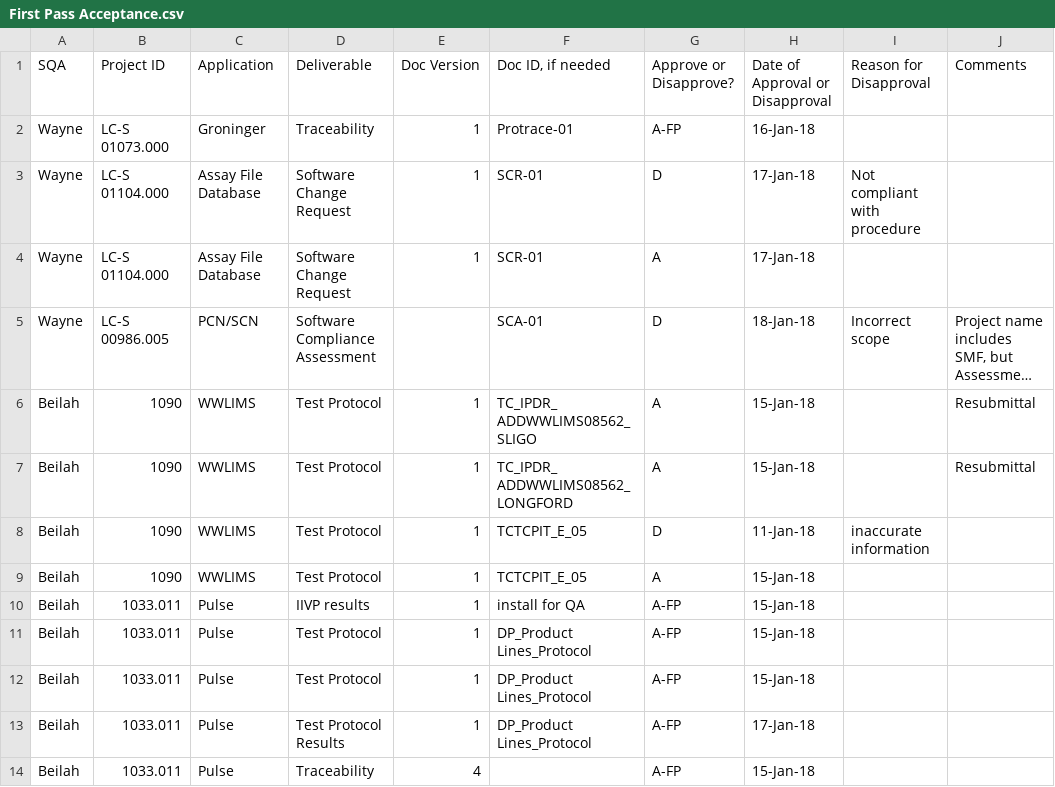
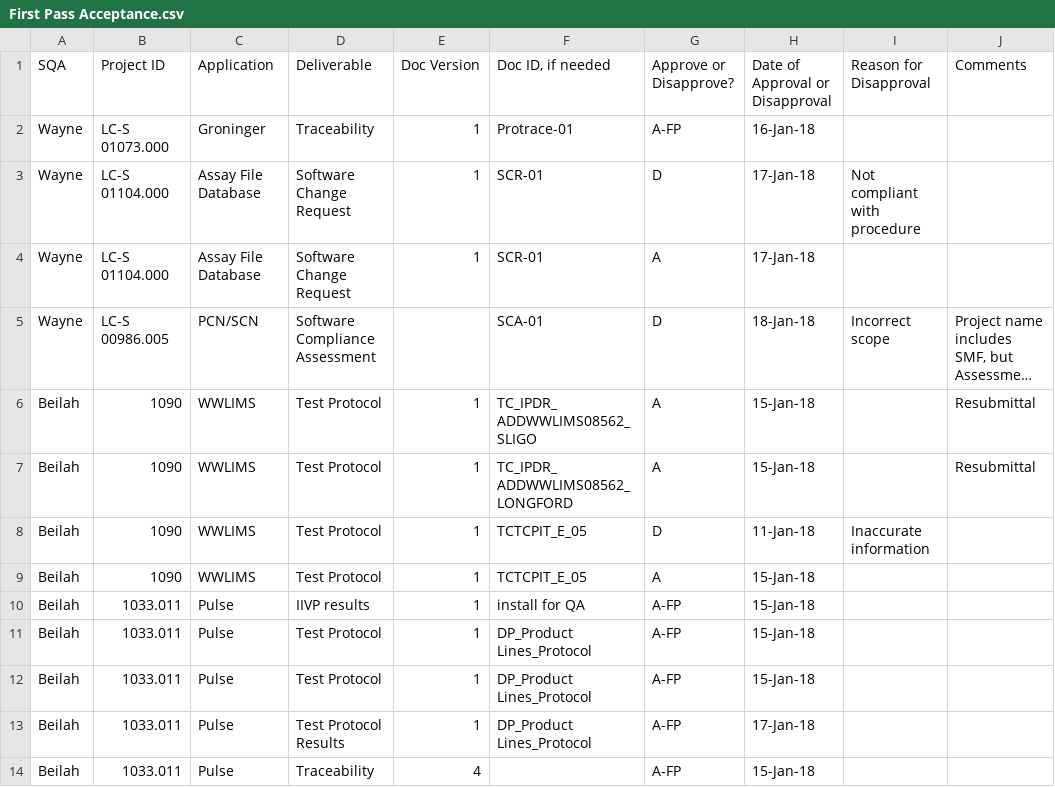
Before and after one commit to ab9sq/firstPassAcceptance, a CSV file: data/First Pass Acceptance.csv, drawn as a sheet; only a part is shown; long unchanged cells end in …; the diff covers the shown part only.

```diff
--- a/data/First Pass Acceptance.csv
+++ b/data/First Pass Acceptance.csv
@@ -8,3 +8,3 @@ Beilah,1090,WWLIMS,Test Protocol,1,TC_IPDR_ ADDWWLIMS08562_SLIGO,A,15-Jan-18,,Re
 Beilah,1090,WWLIMS,Test Protocol,1,TC_IPDR_ ADDWWLIMS08562_LONGFORD,A,15-Jan-18,,Resubmittal
-Beilah,1090,WWLIMS,Test Protocol,1,TCTCPIT_E_05,D,11-Jan-18,inaccurate information,
+Beilah,1090,WWLIMS,Test Protocol,1,TCTCPIT_E_05,D,11-Jan-18,Inaccurate information,
 Beilah,1090,WWLIMS,Test Protocol,1,TCTCPIT_E_05,A,15-Jan-18,,
```
Also changed, not shown: 19 edited cells elsewhere in this file, 2 other files.
